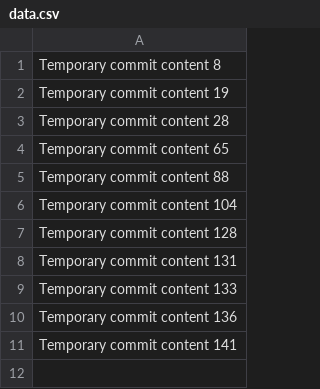
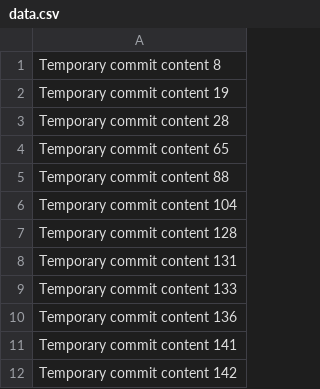
Before and after one commit to Clapzyaaa/upgraded-octo-fortnight, a CSV file: data.csv, drawn as a sheet; the diff names each change by its address in the sheet, - before the commit and + after, or states it on an @@ line.

```diff
--- a/data.csv
+++ b/data.csv
+row 12: Temporary commit content 142
```
